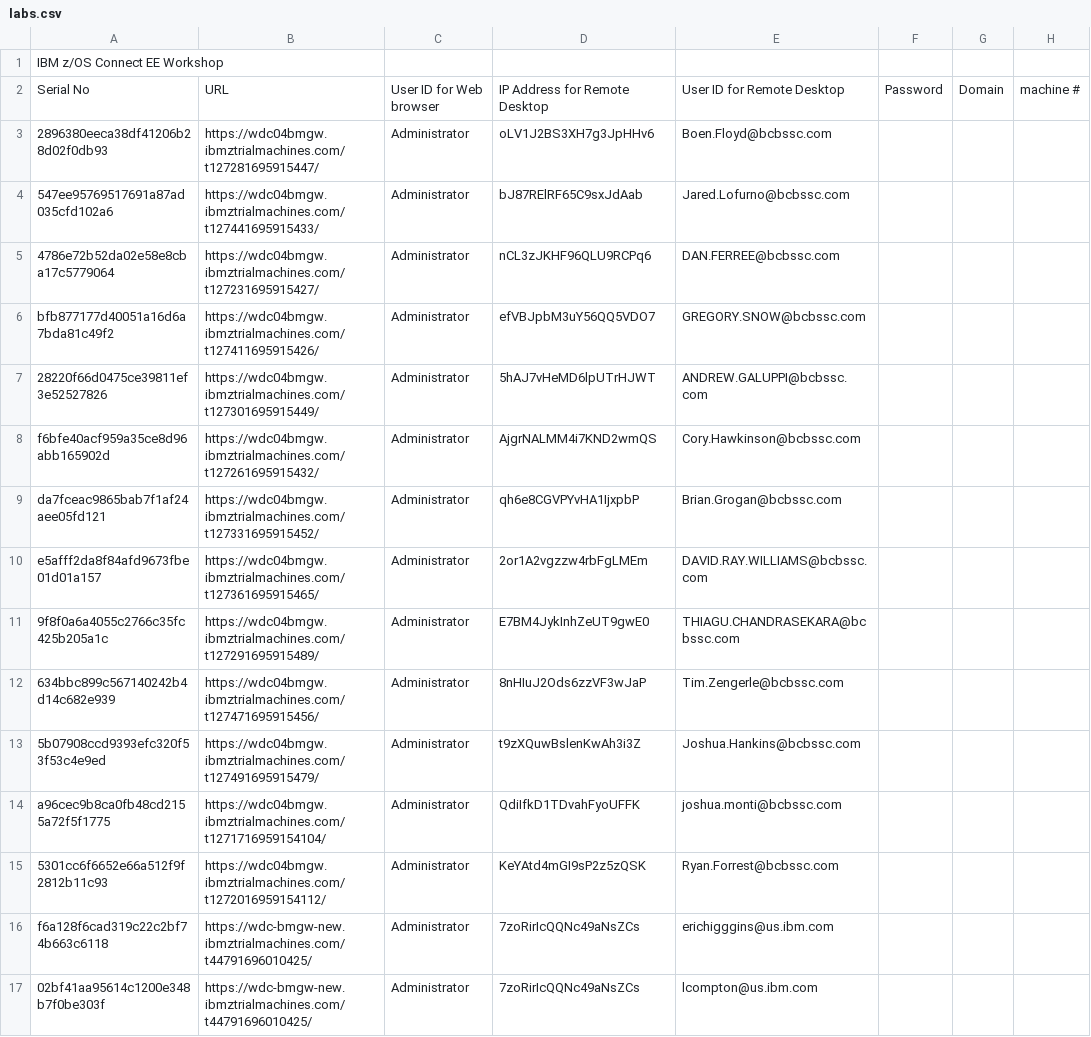
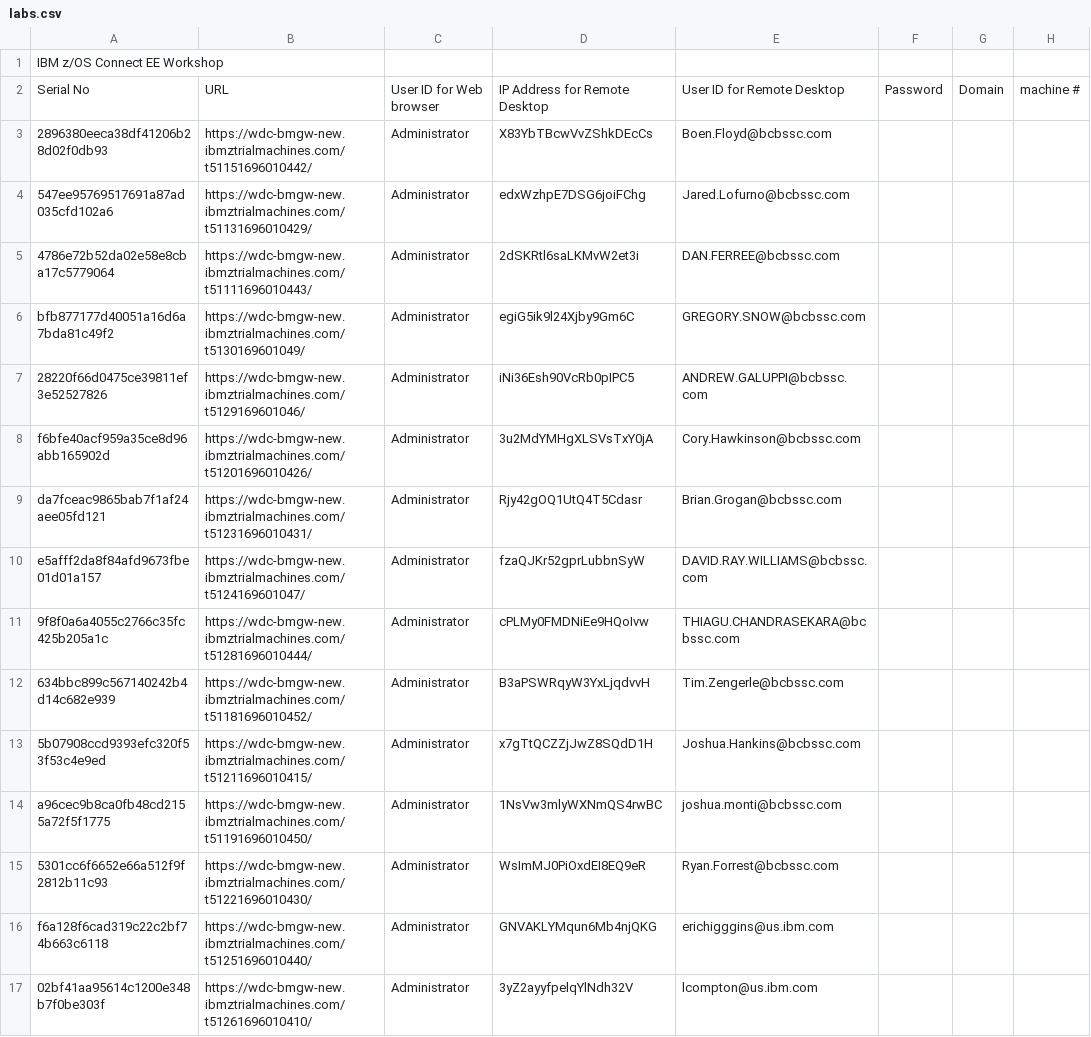
Before and after one commit to emitchj/WSC-CICSzVA-Registration, a CSV file: labs.csv, drawn as a sheet; only a part is shown; the diff covers the shown part only.

Commit message:
Add files via upload

```diff
--- a/labs.csv
+++ b/labs.csv
@@ -2,16 +2,16 @@ IBM z/OS Connect EE Workshop,,,,,,,
 Serial No,URL,User ID for Web browser,IP Address for Remote Desktop,User ID for Remote Desktop,Password,Domain,machine #
-2896380eeca38df41206b28d02f0db93,https://wdc04bmgw.ibmztrialmachines.com/t127281695915447/,Administrator,oLV1J2BS3XH7g3JpHHv6,Boen.Floyd@bcbssc.com, , ,
-547ee95769517691a87ad035cfd102a6,https://wdc04bmgw.ibmztrialmachines.com/t127441695915433/,Administrator,bJ87RElRF65C9sxJdAab,Jared.Lofurno@bcbssc.com, , ,
-4786e72b52da02e58e8cba17c5779064,https://wdc04bmgw.ibmztrialmachines.com/t127231695915427/,Administrator,nCL3zJKHF96QLU9RCPq6,DAN.FERREE@bcbssc.com, , ,
-bfb877177d40051a16d6a7bda81c49f2,https://wdc04bmgw.ibmztrialmachines.com/t127411695915426/,Administrator,efVBJpbM3uY56QQ5VDO7,GREGORY.SNOW@bcbssc.com, , ,
-28220f66d0475ce39811ef3e52527826,https://wdc04bmgw.ibmztrialmachines.com/t127301695915449/,Administrator,5hAJ7vHeMD6lpUTrHJWT,ANDREW.GALUPPI@bcbssc.com, , ,
-f6bfe40acf959a35ce8d96abb165902d,https://wdc04bmgw.ibmztrialmachines.com/t127261695915432/,Administrator,AjgrNALMM4i7KND2wmQS,Cory.Hawkinson@bcbssc.com, , ,
-da7fceac9865bab7f1af24aee05fd121,https://wdc04bmgw.ibmztrialmachines.com/t127331695915452/,Administrator,qh6e8CGVPYvHA1IjxpbP,Brian.Grogan@bcbssc.com, , ,
-e5afff2da8f84afd9673fbe01d01a157,https://wdc04bmgw.ibmztrialmachines.com/t127361695915465/,Administrator,2or1A2vgzzw4rbFgLMEm,DAVID.RAY.WILLIAMS@bcbssc.com, , ,
-9f8f0a6a4055c2766c35fc425b205a1c,https://wdc04bmgw.ibmztrialmachines.com/t127291695915489/,Administrator,E7BM4JykInhZeUT9gwE0,THIAGU.CHANDRASEKARA@bcbssc.com, , ,
-634bbc899c567140242b4d14c682e939,https://wdc04bmgw.ibmztrialmachines.com/t127471695915456/,Administrator,8nHIuJ2Ods6zzVF3wJaP,Tim.Zengerle@bcbssc.com, , ,
-5b07908ccd9393efc320f53f53c4e9ed,https://wdc04bmgw.ibmztrialmachines.com/t127491695915479/,Administrator,t9zXQuwBslenKwAh3i3Z,Joshua.Hankins@bcbssc.com, , ,
-a96cec9b8ca0fb48cd2155a72f5f1775,https://wdc04bmgw.ibmztrialmachines.com/t1271716959154104/,Administrator,QdiIfkD1TDvahFyoUFFK,joshua.monti@bcbssc.com, , ,
-5301cc6f6652e66a512f9f2812b11c93,https://wdc04bmgw.ibmztrialmachines.com/t1272016959154112/,Administrator,KeYAtd4mGI9sP2z5zQSK,Ryan.Forrest@bcbssc.com, , ,
-f6a128f6cad319c22c2bf74b663c6118,https://wdc-bmgw-new.ibmztrialmachines.com/t44791696010425/,Administrator,7zoRirIcQQNc49aNsZCs,erichigggins@us.ibm.com,,,
-02bf41aa95614c1200e348b7f0be303f,https://wdc-bmgw-new.ibmztrialmachines.com/t44791696010425/,Administrator,7zoRirIcQQNc49aNsZCs,lcompton@us.ibm.com,,,
+2896380eeca38df41206b28d02f0db93,https://wdc-bmgw-new.ibmztrialmachines.com/t51151696010442/,Administrator,X83YbTBcwVvZShkDEcCs,Boen.Floyd@bcbssc.com, , ,
+547ee95769517691a87ad035cfd102a6,https://wdc-bmgw-new.ibmztrialmachines.com/t51131696010429/,Administrator,edxWzhpE7DSG6joiFChg,Jared.Lofurno@bcbssc.com, , ,
+4786e72b52da02e58e8cba17c5779064,https://wdc-bmgw-new.ibmztrialmachines.com/t51111696010443/,Administrator,2dSKRtl6saLKMvW2et3i,DAN.FERREE@bcbssc.com, , ,
+bfb877177d40051a16d6a7bda81c49f2,https://wdc-bmgw-new.ibmztrialmachines.com/t5130169601049/,Administrator,egiG5ik9l24Xjby9Gm6C,GREGORY.SNOW@bcbssc.com, , ,
+28220f66d0475ce39811ef3e52527826,https://wdc-bmgw-new.ibmztrialmachines.com/t5129169601046/,Administrator,iNi36Esh90VcRb0pIPC5,ANDREW.GALUPPI@bcbssc.com, , ,
+f6bfe40acf959a35ce8d96abb165902d,https://wdc-bmgw-new.ibmztrialmachines.com/t51201696010426/,Administrator,3u2MdYMHgXLSVsTxY0jA,Cory.Hawkinson@bcbssc.com, , ,
+da7fceac9865bab7f1af24aee05fd121,https://wdc-bmgw-new.ibmztrialmachines.com/t51231696010431/,Administrator,Rjy42gOQ1UtQ4T5Cdasr,Brian.Grogan@bcbssc.com, , ,
+e5afff2da8f84afd9673fbe01d01a157,https://wdc-bmgw-new.ibmztrialmachines.com/t5124169601047/,Administrator,fzaQJKr52gprLubbnSyW,DAVID.RAY.WILLIAMS@bcbssc.com, , ,
+9f8f0a6a4055c2766c35fc425b205a1c,https://wdc-bmgw-new.ibmztrialmachines.com/t51281696010444/,Administrator,cPLMy0FMDNiEe9HQoIvw,THIAGU.CHANDRASEKARA@bcbssc.com, , ,
+634bbc899c567140242b4d14c682e939,https://wdc-bmgw-new.ibmztrialmachines.com/t51181696010452/,Administrator,B3aPSWRqyW3YxLjqdvvH,Tim.Zengerle@bcbssc.com, , ,
+5b07908ccd9393efc320f53f53c4e9ed,https://wdc-bmgw-new.ibmztrialmachines.com/t51211696010415/,Administrator,x7gTtQCZZjJwZ8SQdD1H,Joshua.Hankins@bcbssc.com, , ,
+a96cec9b8ca0fb48cd2155a72f5f1775,https://wdc-bmgw-new.ibmztrialmachines.com/t51191696010450/,Administrator,1NsVw3mlyWXNmQS4rwBC,joshua.monti@bcbssc.com, , ,
+5301cc6f6652e66a512f9f2812b11c93,https://wdc-bmgw-new.ibmztrialmachines.com/t51221696010430/,Administrator,WsImMJ0PiOxdEI8EQ9eR,Ryan.Forrest@bcbssc.com, , ,
+f6a128f6cad319c22c2bf74b663c6118,https://wdc-bmgw-new.ibmztrialmachines.com/t51251696010440/,Administrator,GNVAKLYMqun6Mb4njQKG,erichigggins@us.ibm.com,,,
+02bf41aa95614c1200e348b7f0be303f,https://wdc-bmgw-new.ibmztrialmachines.com/t51261696010410/,Administrator,3yZ2ayyfpelqYlNdh32V,lcompton@us.ibm.com,,,
```
Also changed, not shown: 13 edited cells elsewhere in this file.
